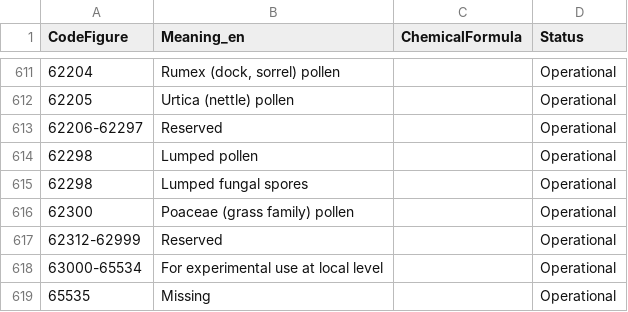
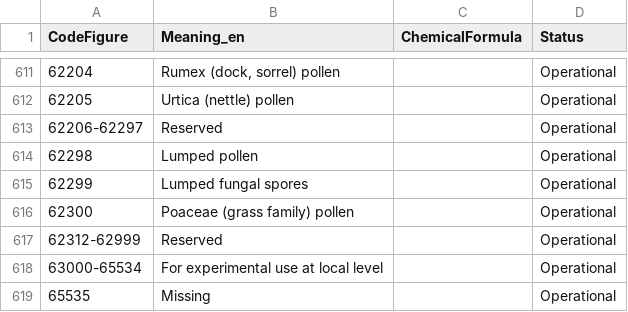
Before and after one commit to wmo-im/CCT, a CSV file: C14.csv, drawn as a sheet; only a part is shown, gaps mark what is left out.

Commit message:
Update C14.csv
Co-authored-by: Anna Milan <amilan@wmo.int>

```diff
--- a/C14.csv
+++ b/C14.csv
@@ -614,3 +614,3 @@ CodeFigure,Meaning_en,ChemicalFormula,Status
 62298,Lumped pollen,,Operational
-62298,Lumped fungal spores,,Operational
+62299,Lumped fungal spores,,Operational
 62300,Poaceae (grass family) pollen,,Operational
```
